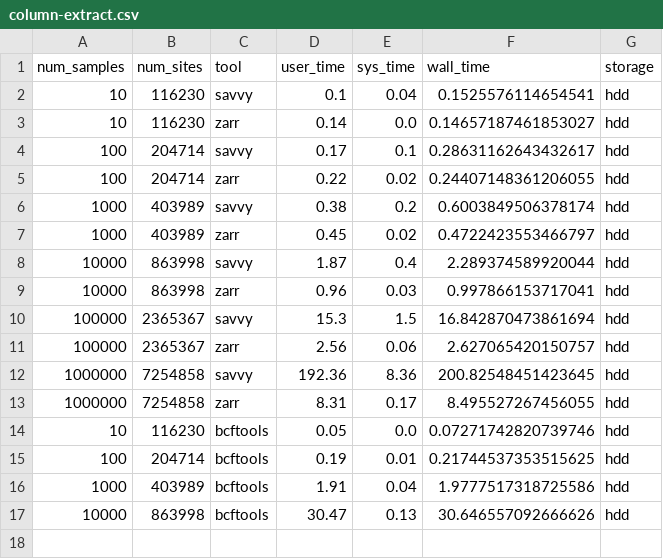
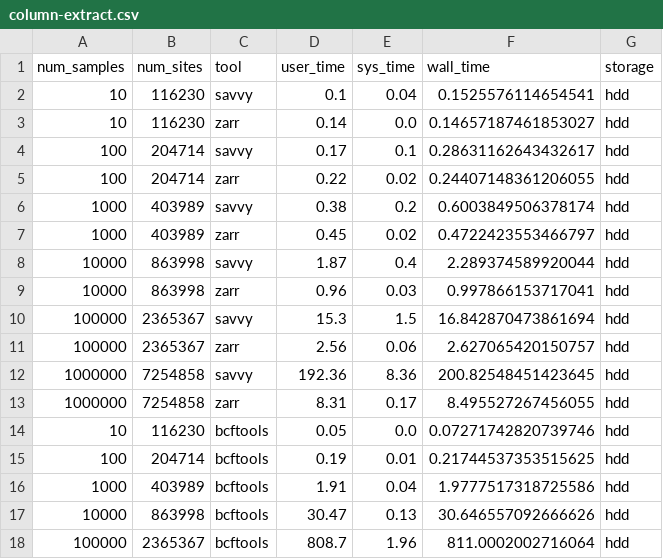
Before and after one commit to sgkit-dev/vcf-zarr-publication, a CSV file: plot_data/column-extract.csv, drawn as a sheet; the diff names each change by its address in the sheet, - before the commit and + after, or states it on an @@ line.

Commit message:
More plot infrastructure for column extract

```diff
--- a/plot_data/column-extract.csv
+++ b/plot_data/column-extract.csv
+row 18: 100000 | 2365367 | bcftools | 808.7 | 1.96 | 811.0002002716064 | hdd
```
Also changed, not shown: 3 other files.
